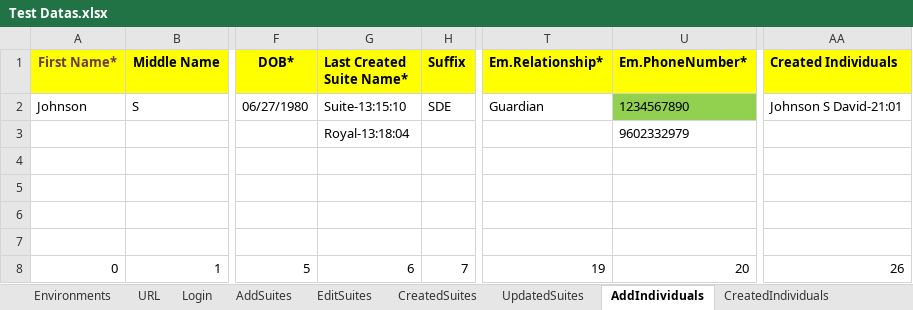
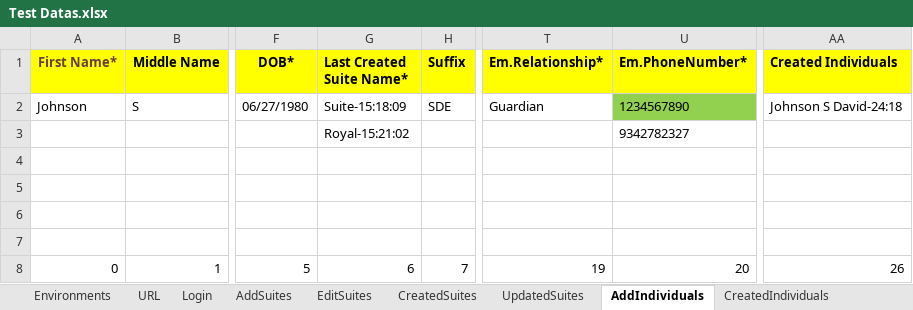
Before and after one commit to Alphind/Xealei-Automation, an Excel workbook: Excel/Test Datas.xlsx, sheet AddIndividuals, drawn as a sheet; only a part is shown, gaps mark what is left out; values as stored, in another font and other column widths than the file's, no borders; the diff names each change by its address in the sheet, - before the commit and + after, or states it on an @@ line.

```diff
--- a/Excel/Test Datas.xlsx (sheet AddIndividuals)
+++ b/Excel/Test Datas.xlsx (sheet AddIndividuals)
-G2 (Last Created Suite Name*): Suite-13:15:10
+G2 (Last Created Suite Name*): Suite-15:18:09
-AA2 (Created Individuals): Johnson S David-21:01
+AA2 (Created Individuals): Johnson S David-24:18
-G3 (Last Created Suite Name*): Royal-13:18:04
+G3 (Last Created Suite Name*): Royal-15:21:02
-U3 (Em.PhoneNumber*): 9602332979
+U3 (Em.PhoneNumber*): 9342782327
```
Also changed, not shown: sheet EditIndividuals, sheet URL, sheet Environments, 33 other files.
